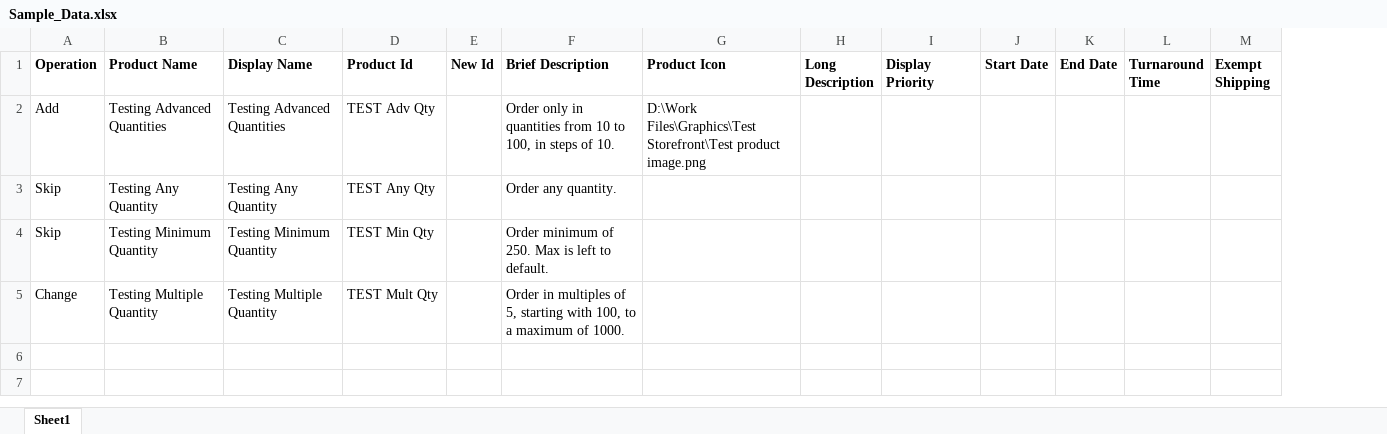
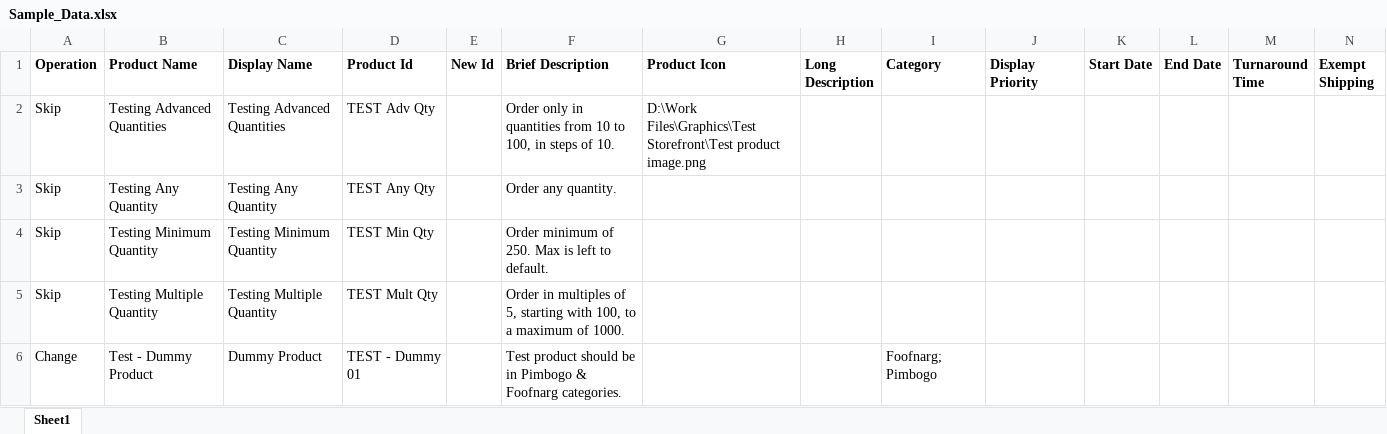
Before and after one commit to chudkins/DSF, an Excel workbook: Sample_Data.xlsx, sheet Sheet1, drawn as a sheet; only a part is shown; values as stored, in another font and other column widths than the file's, no borders; rows hold the shown columns only; the diff names each change by its address in the sheet, - before the commit and + after, or states it on an @@ line.

Commit message:
Add Category column.

```diff
--- a/Sample_Data.xlsx (sheet Sheet1)
+++ b/Sample_Data.xlsx (sheet Sheet1)
+column I (Category), empty
-A2 (Operation): Add
+A2 (Operation): Skip
-A5 (Operation): Change
+A5 (Operation): Skip
+row 6: Change | Test - Dummy Product | Dummy Product | TEST - Dummy 01 |  | Test product should be in Pimbogo & Foofnarg categories. |  |  | Foofnarg; Pimbogo
```
